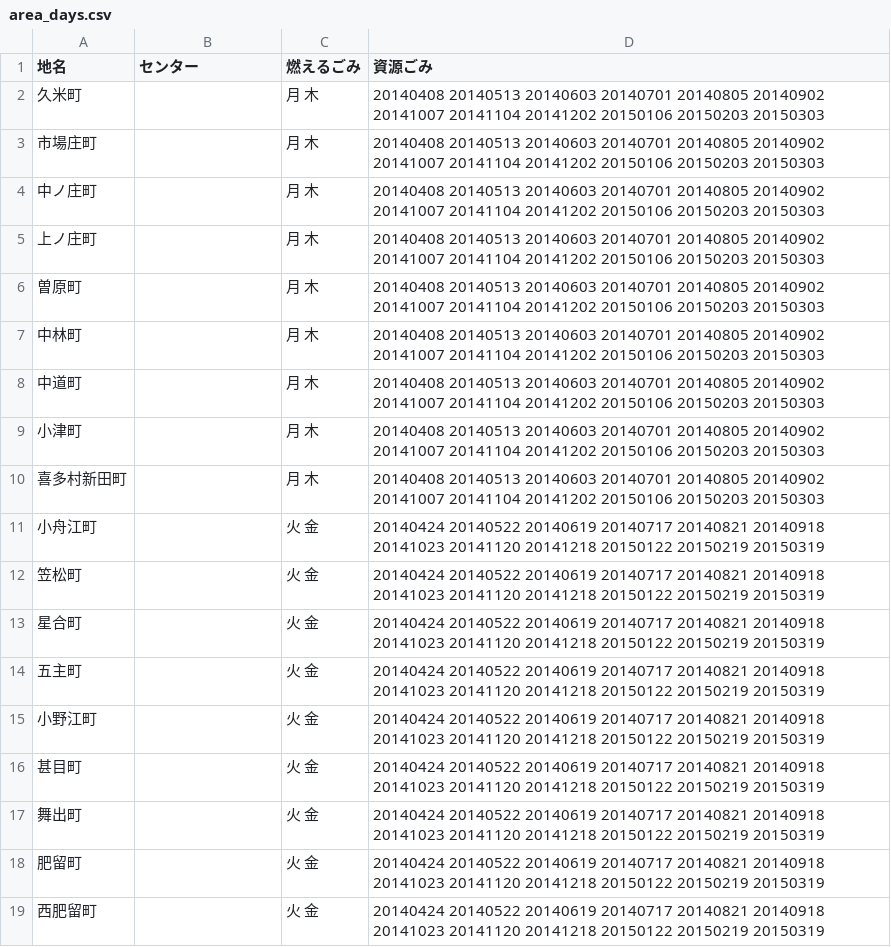
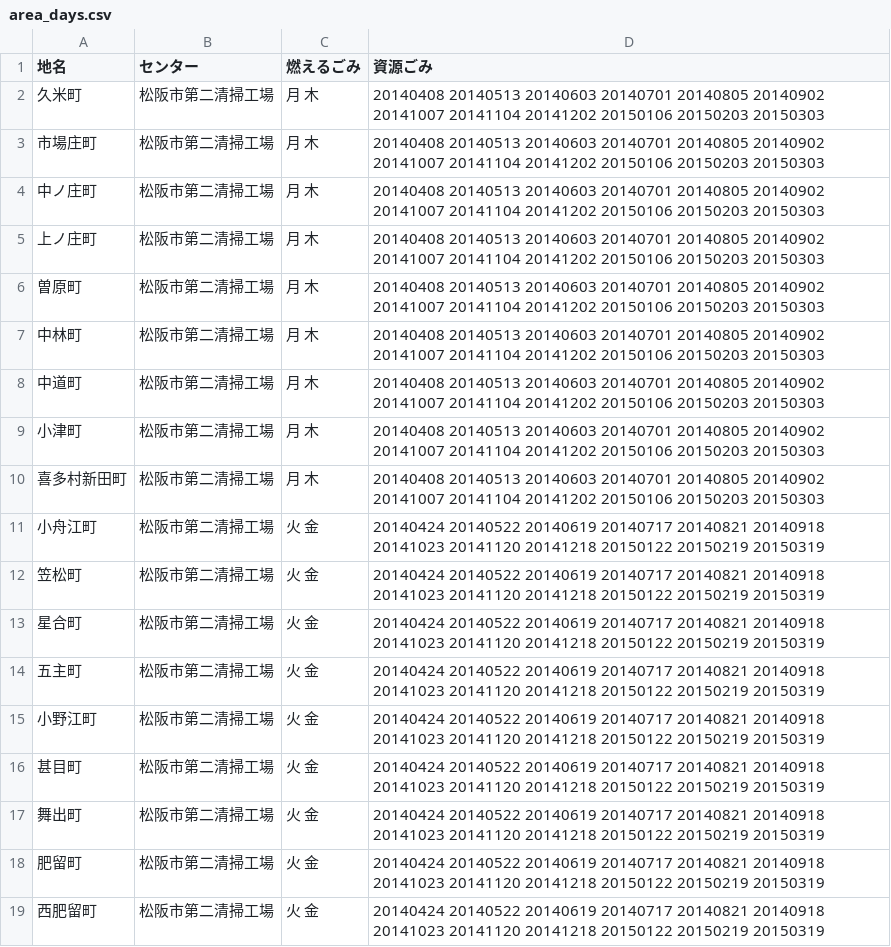
Before and after one commit to seisou02/5374, a CSV file: data/area_days.csv, drawn as a sheet.

Commit message:
Update area_days.csv

```diff
--- a/data/area_days.csv
+++ b/data/area_days.csv
@@ -1,19 +1,19 @@
 地名,センター,燃えるごみ,資源ごみ
-久米町,,月 木,20140408 20140513 20140603 20140701 20140805 20140902 20141007 20141104 20141202 20150106 20150203 20150303
-市場庄町,,月 木,20140408 20140513 20140603 20140701 20140805 20140902 20141007 20141104 20141202 20150106 20150203 20150303
-中ノ庄町,,月 木,20140408 20140513 20140603 20140701 20140805 20140902 20141007 20141104 20141202 20150106 20150203 20150303
-上ノ庄町,,月 木,20140408 20140513 20140603 20140701 20140805 20140902 20141007 20141104 20141202 20150106 20150203 20150303
-曽原町,,月 木,20140408 20140513 20140603 20140701 20140805 20140902 20141007 20141104 20141202 20150106 20150203 20150303
-中林町,,月 木,20140408 20140513 20140603 20140701 20140805 20140902 20141007 20141104 20141202 20150106 20150203 20150303
-中道町,,月 木,20140408 20140513 20140603 20140701 20140805 20140902 20141007 20141104 20141202 20150106 20150203 20150303
-小津町,,月 木,20140408 20140513 20140603 20140701 20140805 20140902 20141007 20141104 20141202 20150106 20150203 20150303
-喜多村新田町,,月 木,20140408 20140513 20140603 20140701 20140805 20140902 20141007 20141104 20141202 20150106 20150203 20150303
-小舟江町,,火 金,20140424 20140522 20140619 20140717 20140821 20140918 20141023 20141120 20141218 20150122 20150219 20150319
-笠松町,,火 金,20140424 20140522 20140619 20140717 20140821 20140918 20141023 20141120 20141218 20150122 20150219 20150319
-星合町,,火 金,20140424 20140522 20140619 20140717 20140821 20140918 20141023 20141120 20141218 20150122 20150219 20150319
-五主町,,火 金,20140424 20140522 20140619 20140717 20140821 20140918 20141023 20141120 20141218 20150122 20150219 20150319
-小野江町,,火 金,20140424 20140522 20140619 20140717 20140821 20140918 20141023 20141120 20141218 20150122 20150219 20150319
-甚目町,,火 金,20140424 20140522 20140619 20140717 20140821 20140918 20141023 20141120 20141218 20150122 20150219 20150319
-舞出町,,火 金,20140424 20140522 20140619 20140717 20140821 20140918 20141023 20141120 20141218 20150122 20150219 20150319
-肥留町,,火 金,20140424 20140522 20140619 20140717 20140821 20140918 20141023 20141120 20141218 20150122 20150219 20150319
-西肥留町,,火 金,20140424 20140522 20140619 20140717 20140821 20140918 20141023 20141120 20141218 20150122 20150219 20150319
+久米町,松阪市第二清掃工場,月 木,20140408 20140513 20140603 20140701 20140805 20140902 20141007 20141104 20141202 20150106 20150203 20150303
+市場庄町,松阪市第二清掃工場,月 木,20140408 20140513 20140603 20140701 20140805 20140902 20141007 20141104 20141202 20150106 20150203 20150303
+中ノ庄町,松阪市第二清掃工場,月 木,20140408 20140513 20140603 20140701 20140805 20140902 20141007 20141104 20141202 20150106 20150203 20150303
+上ノ庄町,松阪市第二清掃工場,月 木,20140408 20140513 20140603 20140701 20140805 20140902 20141007 20141104 20141202 20150106 20150203 20150303
+曽原町,松阪市第二清掃工場,月 木,20140408 20140513 20140603 20140701 20140805 20140902 20141007 20141104 20141202 20150106 20150203 20150303
+中林町,松阪市第二清掃工場,月 木,20140408 20140513 20140603 20140701 20140805 20140902 20141007 20141104 20141202 20150106 20150203 20150303
+中道町,松阪市第二清掃工場,月 木,20140408 20140513 20140603 20140701 20140805 20140902 20141007 20141104 20141202 20150106 20150203 20150303
+小津町,松阪市第二清掃工場,月 木,20140408 20140513 20140603 20140701 20140805 20140902 20141007 20141104 20141202 20150106 20150203 20150303
+喜多村新田町,松阪市第二清掃工場,月 木,20140408 20140513 20140603 20140701 20140805 20140902 20141007 20141104 20141202 20150106 20150203 20150303
+小舟江町,松阪市第二清掃工場,火 金,20140424 20140522 20140619 20140717 20140821 20140918 20141023 20141120 20141218 20150122 20150219 20150319
+笠松町,松阪市第二清掃工場,火 金,20140424 20140522 20140619 20140717 20140821 20140918 20141023 20141120 20141218 20150122 20150219 20150319
+星合町,松阪市第二清掃工場,火 金,20140424 20140522 20140619 20140717 20140821 20140918 20141023 20141120 20141218 20150122 20150219 20150319
+五主町,松阪市第二清掃工場,火 金,20140424 20140522 20140619 20140717 20140821 20140918 20141023 20141120 20141218 20150122 20150219 20150319
+小野江町,松阪市第二清掃工場,火 金,20140424 20140522 20140619 20140717 20140821 20140918 20141023 20141120 20141218 20150122 20150219 20150319
+甚目町,松阪市第二清掃工場,火 金,20140424 20140522 20140619 20140717 20140821 20140918 20141023 20141120 20141218 20150122 20150219 20150319
+舞出町,松阪市第二清掃工場,火 金,20140424 20140522 20140619 20140717 20140821 20140918 20141023 20141120 20141218 20150122 20150219 20150319
+肥留町,松阪市第二清掃工場,火 金,20140424 20140522 20140619 20140717 20140821 20140918 20141023 20141120 20141218 20150122 20150219 20150319
+西肥留町,松阪市第二清掃工場,火 金,20140424 20140522 20140619 20140717 20140821 20140918 20141023 20141120 20141218 20150122 20150219 20150319
```
